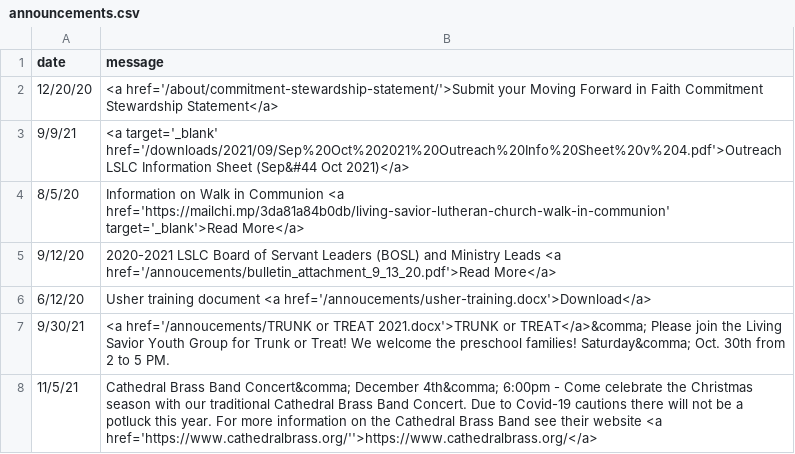
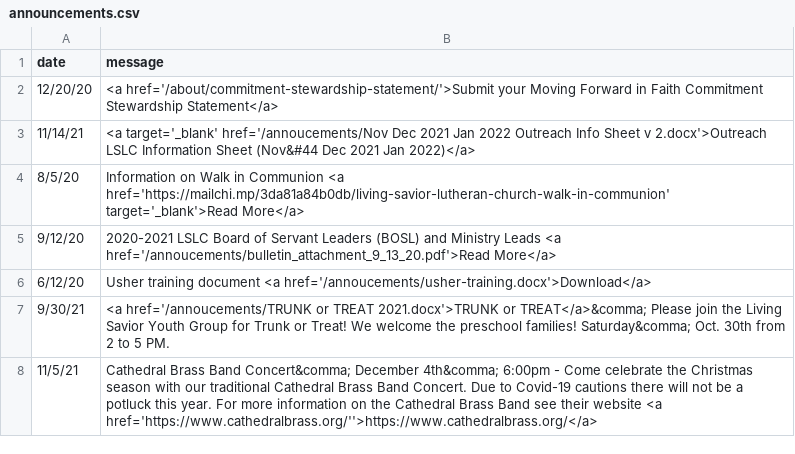
Before and after one commit to cgallarno/living-savior-lutheran-site, a CSV file: _data/announcements.csv, drawn as a sheet.

```diff
--- a/_data/announcements.csv
+++ b/_data/announcements.csv
@@ -2,3 +2,3 @@ date,message
 12/20/20, <a href='/about/commitment-stewardship-statement/'>Submit your Moving Forward in Faith Commitment Stewardship Statement</a>
-9/9/21, <a target='_blank' href='/downloads/2021/09/Sep%20Oct%202021%20Outreach%20Info%20Sheet%20v%204.pdf'>Outreach LSLC Information Sheet (Sep&#44 Oct 2021)</a>
+11/14/21, <a target='_blank' href='/annoucements/Nov Dec 2021 Jan 2022 Outreach Info Sheet v 2.docx'>Outreach LSLC Information Sheet (Nov&#44 Dec 2021 Jan 2022)</a>
 8/5/20, Information on Walk in Communion <a href='https://mailchi.mp/3da81a84b0db/living-savior-lutheran-church-walk-in-communion' target='_blank'>Read More</a>
```
Also changed, not shown: 4 other files.
